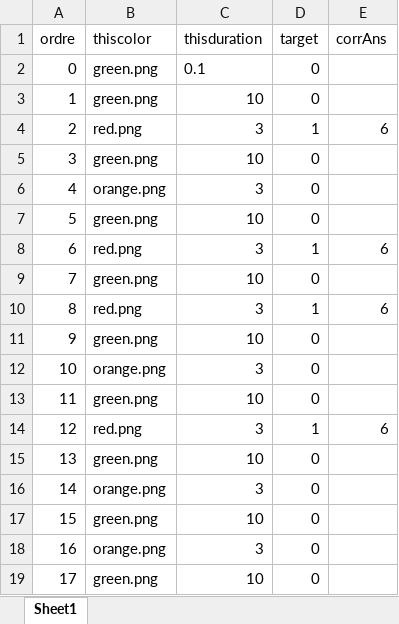
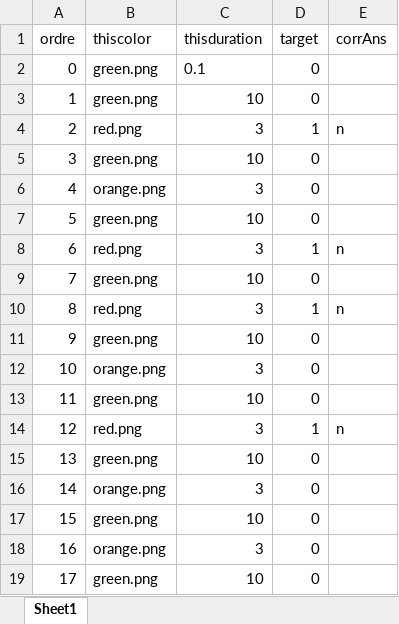
Before and after one commit to Elie13006/alarmeVR, an Excel workbook: conditions.xlsx, sheet Sheet1, drawn as a sheet; only a part is shown; values as stored, in another font and other column widths than the file's, no borders; the diff covers the shown part only; the diff names each change by its address in the sheet, - before the commit and + after, or states it on an @@ line.

```diff
--- a/conditions.xlsx (sheet Sheet1)
+++ b/conditions.xlsx (sheet Sheet1)
-E4 (corrAns): 6
+E4 (corrAns): n
-E8 (corrAns): 6
+E8 (corrAns): n
-E10 (corrAns): 6
+E10 (corrAns): n
-E14 (corrAns): 6
+E14 (corrAns): n
```
Also changed, not shown: 8 edited cells elsewhere in this sheet.
